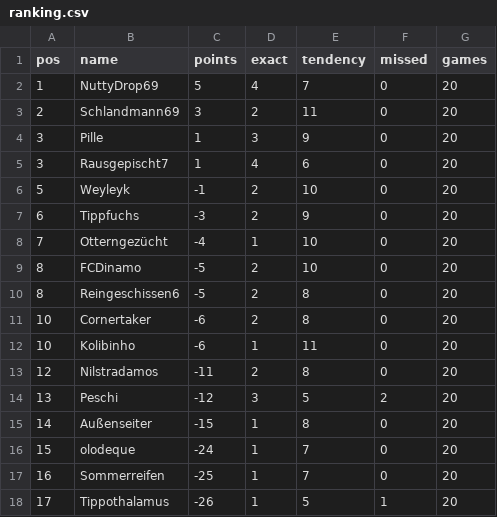
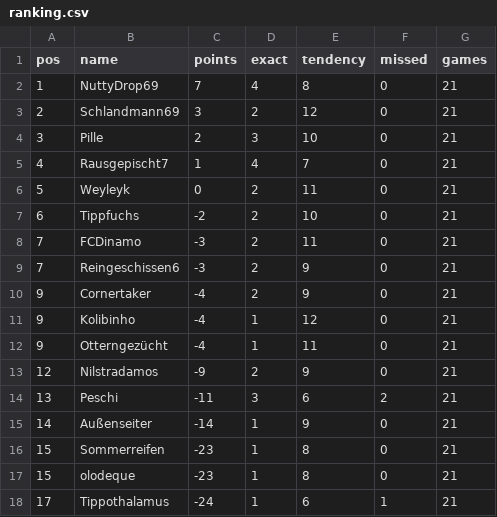
Before and after one commit to senickel/mexiko26-wertung, a CSV file: ranking.csv, drawn as a sheet.

Commit message:
update ranking

```diff
--- a/ranking.csv
+++ b/ranking.csv
@@ -1,18 +1,18 @@
 pos,name,points,exact,tendency,missed,games
-1,NuttyDrop69,5,4,7,0,20
-2,Schlandmann69,3,2,11,0,20
-3,Pille,1,3,9,0,20
-3,Rausgepischt7,1,4,6,0,20
-5,Weyleyk,-1,2,10,0,20
-6,Tippfuchs,-3,2,9,0,20
-7,Otterngezücht,-4,1,10,0,20
-8,FCDinamo,-5,2,10,0,20
-8,Reingeschissen6,-5,2,8,0,20
-10,Cornertaker,-6,2,8,0,20
-10,Kolibinho,-6,1,11,0,20
-12,Nilstradamos,-11,2,8,0,20
-13,Peschi,-12,3,5,2,20
-14,Außenseiter,-15,1,8,0,20
-15,olodeque,-24,1,7,0,20
-16,Sommerreifen,-25,1,7,0,20
-17,Tippothalamus,-26,1,5,1,20
+1,NuttyDrop69,7,4,8,0,21
+2,Schlandmann69,3,2,12,0,21
+3,Pille,2,3,10,0,21
+4,Rausgepischt7,1,4,7,0,21
+5,Weyleyk,0,2,11,0,21
+6,Tippfuchs,-2,2,10,0,21
+7,FCDinamo,-3,2,11,0,21
+7,Reingeschissen6,-3,2,9,0,21
+9,Cornertaker,-4,2,9,0,21
+9,Kolibinho,-4,1,12,0,21
+9,Otterngezücht,-4,1,11,0,21
+12,Nilstradamos,-9,2,9,0,21
+13,Peschi,-11,3,6,2,21
+14,Außenseiter,-14,1,9,0,21
+15,Sommerreifen,-23,1,8,0,21
+15,olodeque,-23,1,8,0,21
+17,Tippothalamus,-24,1,6,1,21
```
Also changed, not shown: 18 other files.
